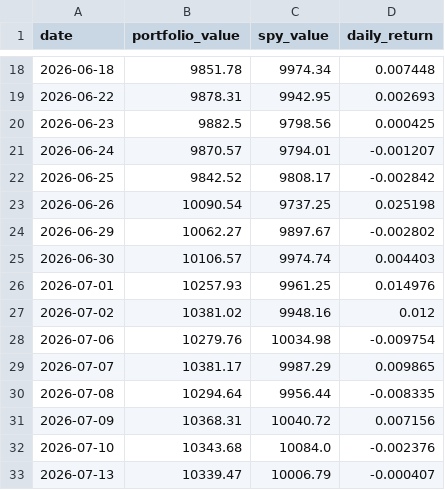
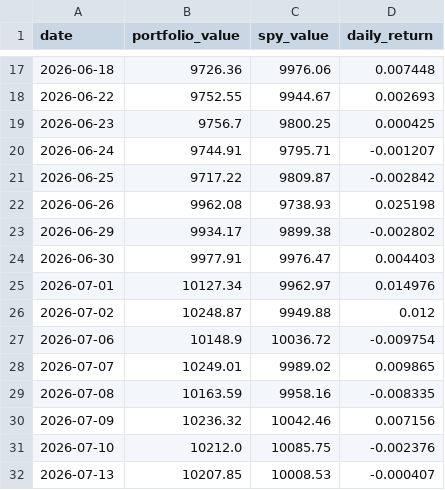
Before and after one commit to RamaAkach/OPIM-5641---Final-Project, a CSV file: results/paper_trading.csv, drawn as a sheet; only a part is shown, gaps mark what is left out; the diff covers the shown part only.

```diff
--- a/results/paper_trading.csv
+++ b/results/paper_trading.csv
@@ -18,16 +17,16 @@ date,portfolio_value,spy_value,daily_return
-2026-06-18,9851.78,9974.34,0.007448
-2026-06-22,9878.31,9942.95,0.002693
-2026-06-23,9882.5,9798.56,0.000425
-2026-06-24,9870.57,9794.01,-0.001207
-2026-06-25,9842.52,9808.17,-0.002842
-2026-06-26,10090.54,9737.25,0.025198
-2026-06-29,10062.27,9897.67,-0.002802
-2026-06-30,10106.57,9974.74,0.004403
-2026-07-01,10257.93,9961.25,0.014976
-2026-07-02,10381.02,9948.16,0.012
-2026-07-06,10279.76,10034.98,-0.009754
-2026-07-07,10381.17,9987.29,0.009865
-2026-07-08,10294.64,9956.44,-0.008335
-2026-07-09,10368.31,10040.72,0.007156
-2026-07-10,10343.68,10084.0,-0.002376
-2026-07-13,10339.47,10006.79,-0.000407
+2026-06-18,9726.36,9976.06,0.007448
+2026-06-22,9752.55,9944.67,0.002693
+2026-06-23,9756.7,9800.25,0.000425
+2026-06-24,9744.91,9795.71,-0.001207
+2026-06-25,9717.22,9809.87,-0.002842
+2026-06-26,9962.08,9738.93,0.025198
+2026-06-29,9934.17,9899.38,-0.002802
+2026-06-30,9977.91,9976.47,0.004403
+2026-07-01,10127.34,9962.97,0.014976
+2026-07-02,10248.87,9949.88,0.012
+2026-07-06,10148.9,10036.72,-0.009754
+2026-07-07,10249.01,9989.02,0.009865
+2026-07-08,10163.59,9958.16,-0.008335
+2026-07-09,10236.32,10042.46,0.007156
+2026-07-10,10212.0,10085.75,-0.002376
+2026-07-13,10207.85,10008.53,-0.000407
```
Also changed, not shown: 1 added row, 1 removed row and 32 edited cells elsewhere in this file, results/weight_history.csv, 7 other files.
